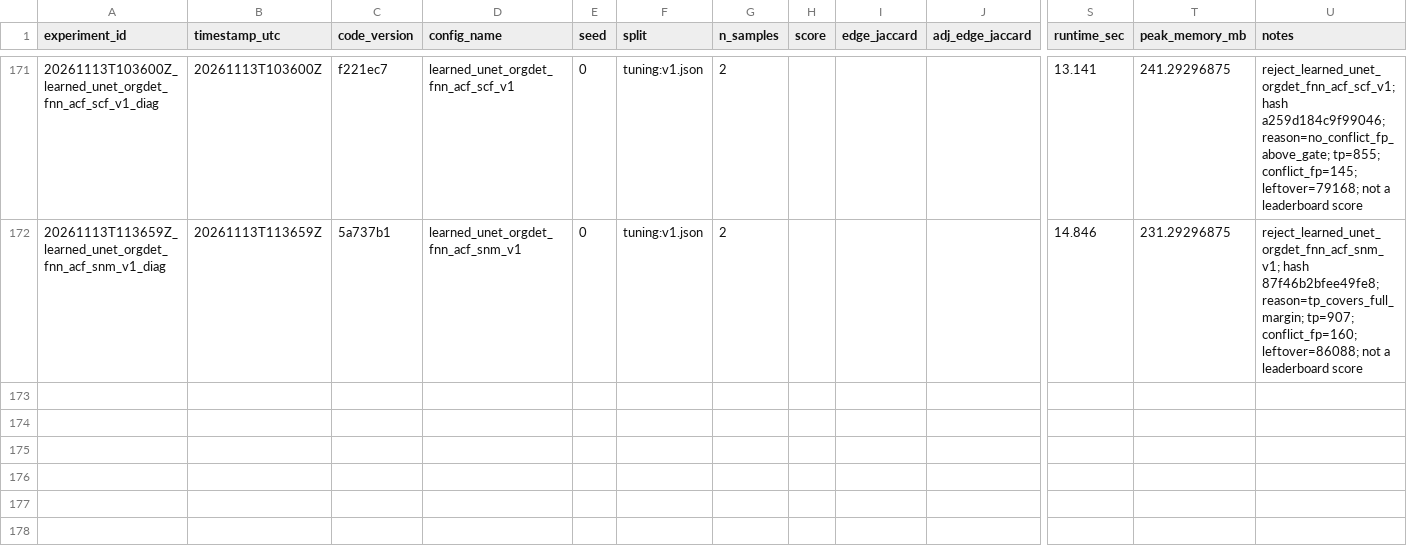
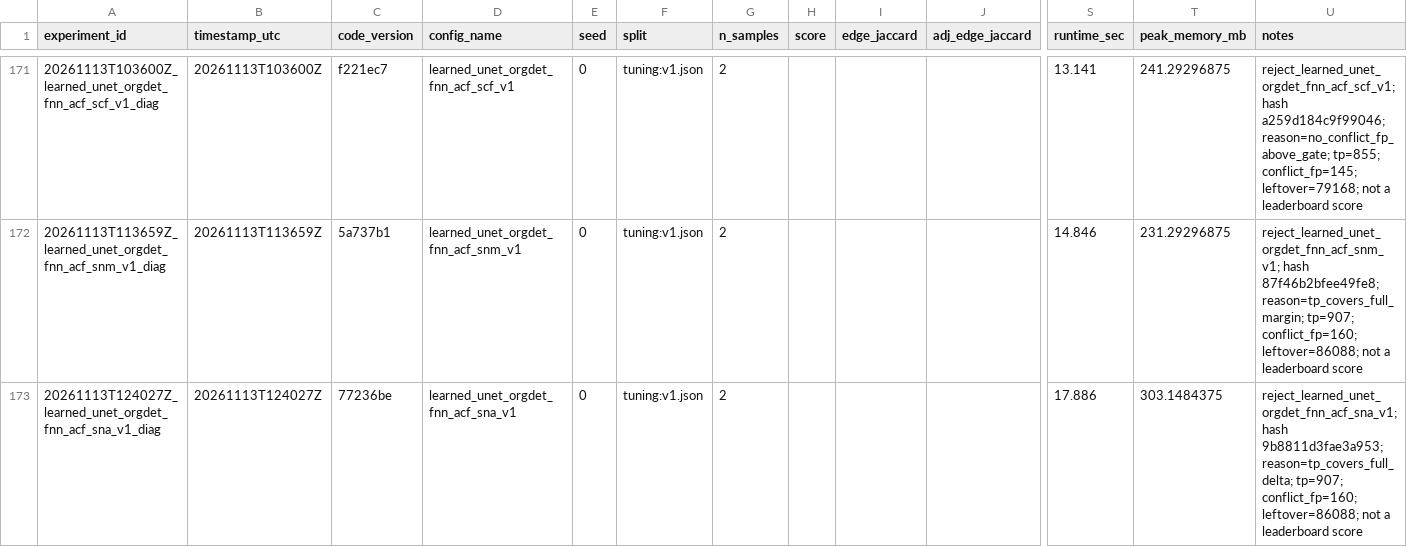
Before and after one commit to mehdizafari1995/Biohub_Cell_Tracking, a CSV file: Biohub_Cell_Tracking/experiments/registry.csv, drawn as a sheet; only a part is shown, gaps mark what is left out; rows hold the shown columns only; the diff names each change by its address in the sheet, - before the commit and + after, or states it on an @@ line.

```diff
--- a/Biohub_Cell_Tracking/experiments/registry.csv
+++ b/Biohub_Cell_Tracking/experiments/registry.csv
+row 173: 20261113T124027Z_learned_unet_orgdet_fnn_acf_sna_v1_diag | 20261113T124027Z | 77236be | learned_unet_orgdet_fnn_acf_sna_v1 | 0 | tuning:v1.json | 2 |  |  |  | 17.886 | 303.1484375 | reject_learned_unet_orgdet_fnn_acf_sna_v1; hash 9b8811d3fae3a953; reason=tp_covers_full_delta; tp=907; conflict_fp=160; leftover=86088; not a leaderboard score
```
Also changed, not shown: Biohub_Cell_Tracking/reports/submission_ledger.csv, 13 other files.
